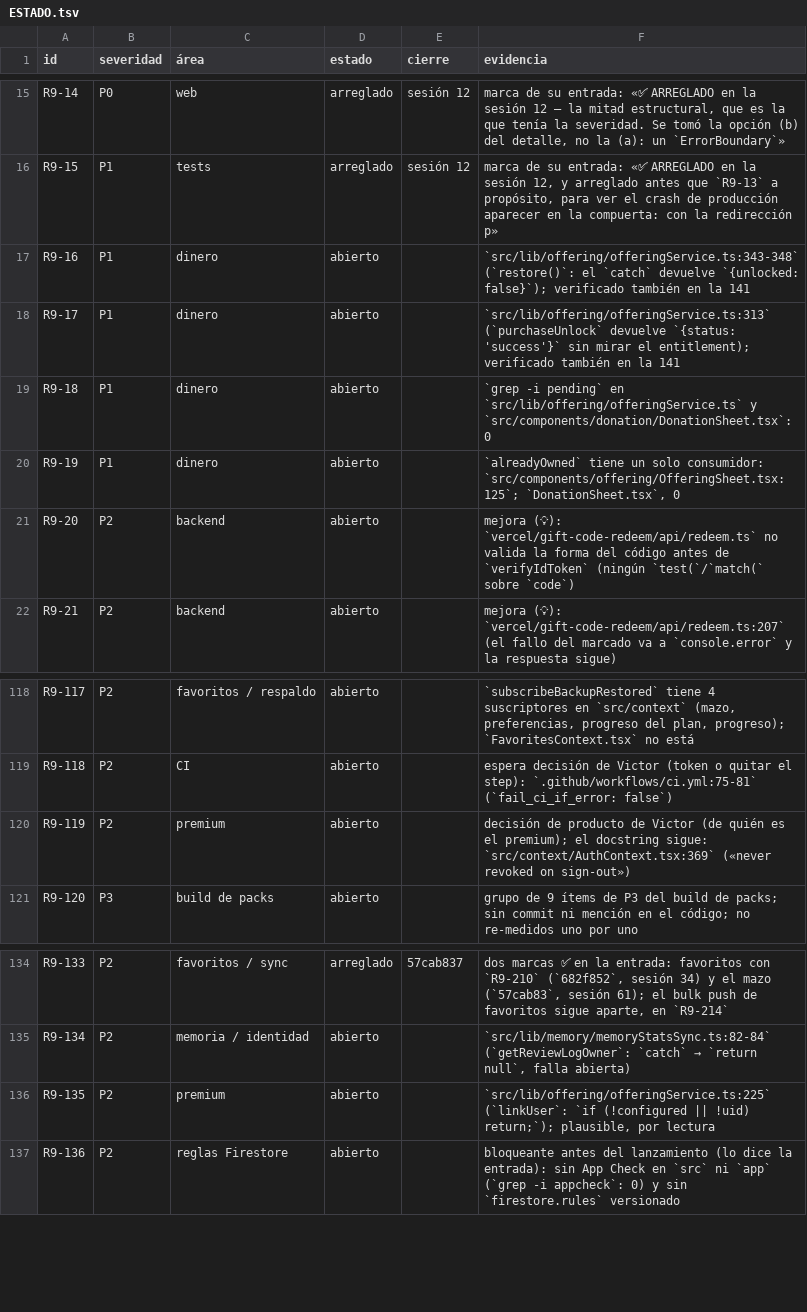
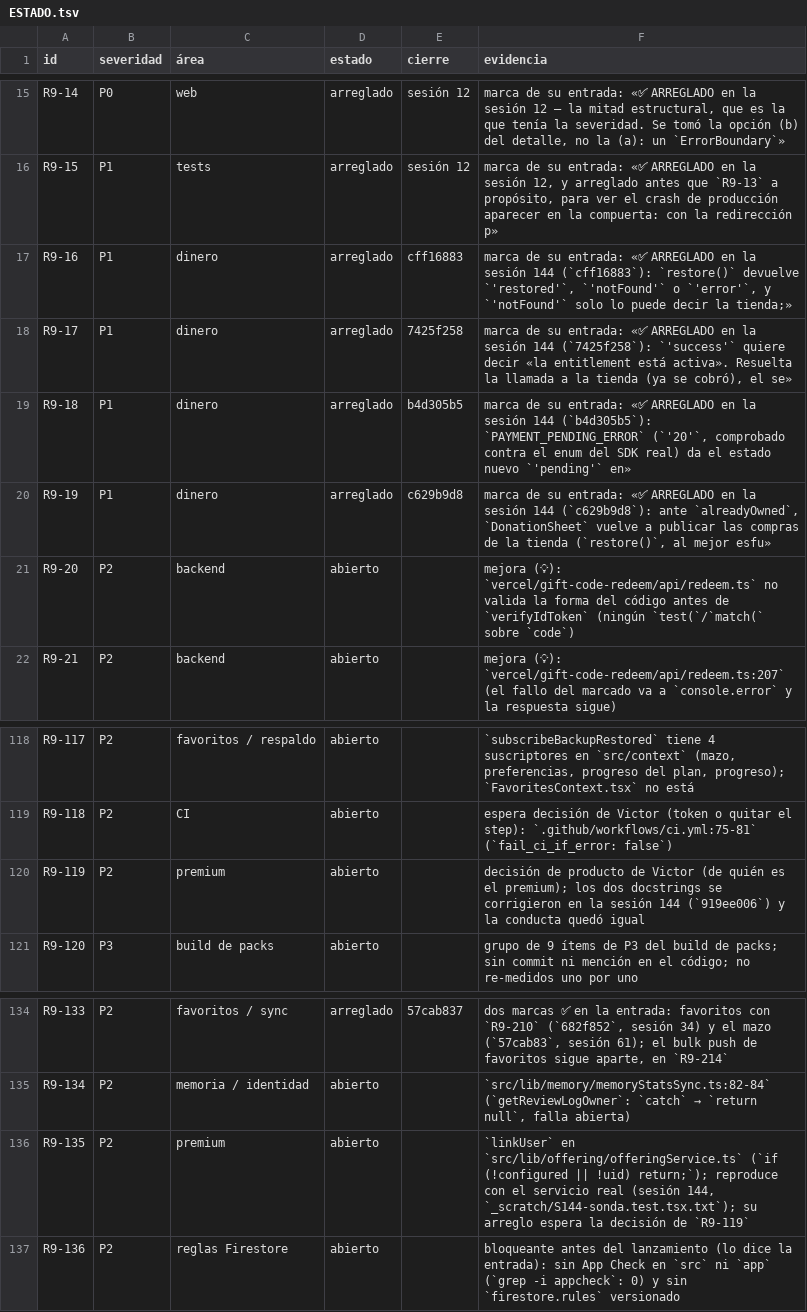
Before and after one commit to VictorVidal7/EternalStoneBibleAppV4, a TSV file: DOCS/REVIEW_2026-09/ESTADO.tsv, drawn as a sheet; only a part is shown, gaps mark what is left out.

```diff
--- a/DOCS/REVIEW_2026-09/ESTADO.tsv
+++ b/DOCS/REVIEW_2026-09/ESTADO.tsv
@@ -16,6 +16,6 @@ R9-14	P0	web	arreglado	sesión 12	marca de su entrada: «✅ ARREGLADO en la ses
 R9-15	P1	tests	arreglado	sesión 12	marca de su entrada: «✅ ARREGLADO en la sesión 12, y arreglado antes que `R9-13` a propósito, para ver el crash de producción aparecer en la compuerta: con la redirección p»
-R9-16	P1	dinero	abierto		`src/lib/offering/offeringService.ts:343-348` (`restore()`: el `catch` devuelve `{unlocked: false}`); verificado también en la 141
-R9-17	P1	dinero	abierto		`src/lib/offering/offeringService.ts:313` (`purchaseUnlock` devuelve `{status: 'success'}` sin mirar el entitlement); verificado también en la 141
-R9-18	P1	dinero	abierto		`grep -i pending` en `src/lib/offering/offeringService.ts` y `src/components/donation/DonationSheet.tsx`: 0
-R9-19	P1	dinero	abierto		`alreadyOwned` tiene un solo consumidor: `src/components/offering/OfferingSheet.tsx:125`; `DonationSheet.tsx`, 0
+R9-16	P1	dinero	arreglado	cff16883	marca de su entrada: «✅ ARREGLADO en la sesión 144 (`cff16883`): `restore()` devuelve `'restored'`, `'notFound'` o `'error'`, y `'notFound'` solo lo puede decir la tienda;»
+R9-17	P1	dinero	arreglado	7425f258	marca de su entrada: «✅ ARREGLADO en la sesión 144 (`7425f258`): `'success'` quiere decir «la entitlement está activa». Resuelta la llamada a la tienda (ya se cobró), el se»
+R9-18	P1	dinero	arreglado	b4d305b5	marca de su entrada: «✅ ARREGLADO en la sesión 144 (`b4d305b5`): `PAYMENT_PENDING_ERROR` (`'20'`, comprobado contra el enum del SDK real) da el estado nuevo `'pending'` en»
+R9-19	P1	dinero	arreglado	c629b9d8	marca de su entrada: «✅ ARREGLADO en la sesión 144 (`c629b9d8`): ante `alreadyOwned`, `DonationSheet` vuelve a publicar las compras de la tienda (`restore()`, al mejor esfu»
 R9-20	P2	backend	abierto		mejora (💡): `vercel/gift-code-redeem/api/redeem.ts` no valida la forma del código antes de `verifyIdToken` (ningún `test(`/`match(` sobre `code`)
@@ -119,3 +119,3 @@ R9-117	P2	favoritos / respaldo	abierto		`subscribeBackupRestored` tiene 4 suscri
 R9-118	P2	CI	abierto		espera decisión de Victor (token o quitar el step): `.github/workflows/ci.yml:75-81` (`fail_ci_if_error: false`)
-R9-119	P2	premium	abierto		decisión de producto de Victor (de quién es el premium); el docstring sigue: `src/context/AuthContext.tsx:369` («never revoked on sign-out»)
+R9-119	P2	premium	abierto		decisión de producto de Victor (de quién es el premium); los dos docstrings se corrigieron en la sesión 144 (`919ee006`) y la conducta quedó igual
 R9-120	P3	build de packs	abierto		grupo de 9 ítems de P3 del build de packs; sin commit ni mención en el código; no re-medidos uno por uno
@@ -135,3 +135,3 @@ R9-133	P2	favoritos / sync	arreglado	57cab837	dos marcas ✅ en la entrada: favo
 R9-134	P2	memoria / identidad	abierto		`src/lib/memory/memoryStatsSync.ts:82-84` (`getReviewLogOwner`: `catch` → `return null`, falla abierta)
-R9-135	P2	premium	abierto		`src/lib/offering/offeringService.ts:225` (`linkUser`: `if (!configured || !uid) return;`); plausible, por lectura
+R9-135	P2	premium	abierto		`linkUser` en `src/lib/offering/offeringService.ts` (`if (!configured || !uid) return;`); reproduce con el servicio real (sesión 144, `_scratch/S144-sonda.test.tsx.txt`); su arreglo espera la decisión de `R9-119`
 R9-136	P2	reglas Firestore	abierto		bloqueante antes del lanzamiento (lo dice la entrada): sin App Check en `src` ni `app` (`grep -i appcheck`: 0) y sin `firestore.rules` versionado
```
Also changed, not shown: 5 other files.
